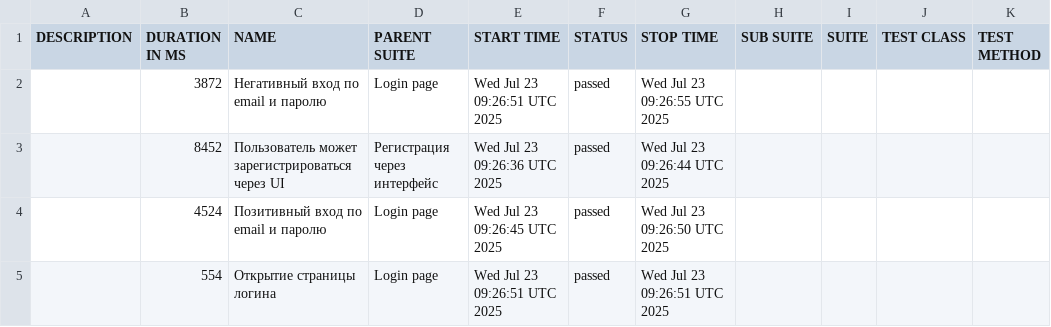
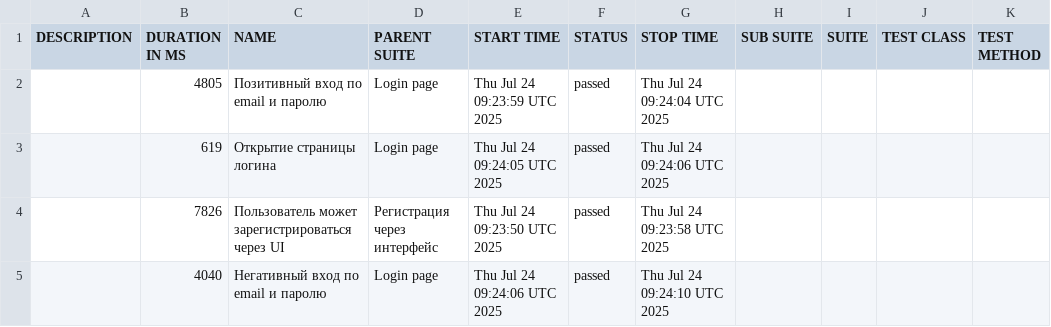
Before and after one commit to borbkin/e2e-codecept, a CSV file: data/suites.csv, drawn as a sheet.

```diff
--- a/data/suites.csv
+++ b/data/suites.csv
@@ -1,5 +1,5 @@
 "DESCRIPTION","DURATION IN MS","NAME","PARENT SUITE","START TIME","STATUS","STOP TIME","SUB SUITE","SUITE","TEST CLASS","TEST METHOD"
-"","3872","Негативный вход по email и паролю","Login page","Wed Jul 23 09:26:51 UTC 2025","passed","Wed Jul 23 09:26:55 UTC 2025","","","",""
-"","8452","Пользователь может зарегистрироваться через UI","Регистрация через интерфейс","Wed Jul 23 09:26:36 UTC 2025","passed","Wed Jul 23 09:26:44 UTC 2025","","","",""
-"","4524","Позитивный вход по email и паролю","Login page","Wed Jul 23 09:26:45 UTC 2025","passed","Wed Jul 23 09:26:50 UTC 2025","","","",""
-"","554","Открытие страницы логина","Login page","Wed Jul 23 09:26:51 UTC 2025","passed","Wed Jul 23 09:26:51 UTC 2025","","","",""
+"","4805","Позитивный вход по email и паролю","Login page","Thu Jul 24 09:23:59 UTC 2025","passed","Thu Jul 24 09:24:04 UTC 2025","","","",""
+"","619","Открытие страницы логина","Login page","Thu Jul 24 09:24:05 UTC 2025","passed","Thu Jul 24 09:24:06 UTC 2025","","","",""
+"","7826","Пользователь может зарегистрироваться через UI","Регистрация через интерфейс","Thu Jul 24 09:23:50 UTC 2025","passed","Thu Jul 24 09:23:58 UTC 2025","","","",""
+"","4040","Негативный вход по email и паролю","Login page","Thu Jul 24 09:24:06 UTC 2025","passed","Thu Jul 24 09:24:10 UTC 2025","","","",""
```
Also changed, not shown: 22 other files.
